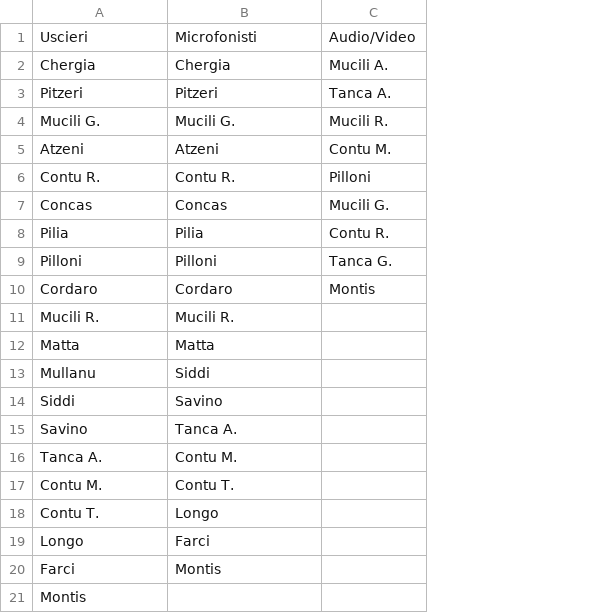
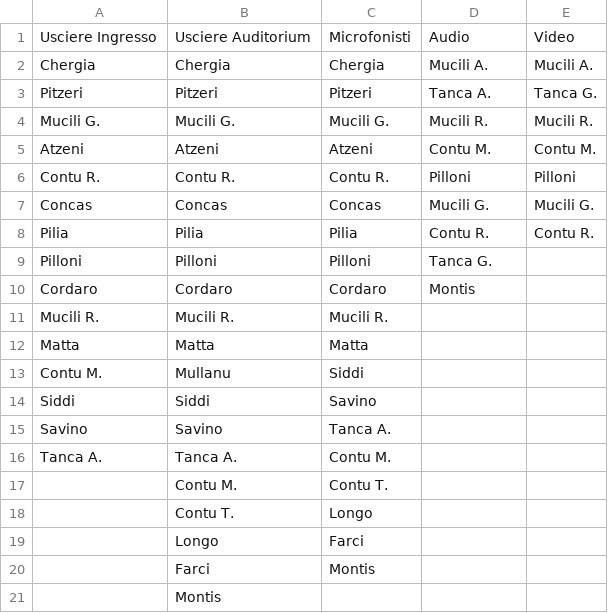
Before and after one commit to alessiopilloni/Progetto-programma-generatore, a CSV file: incarichi.csv, drawn as a sheet; removed rows and columns are numbered as before the commit, all else as after; the diff names each change by its address in the sheet, - before the commit and + after, or states it on an @@ line.

Commit message:
Aggiornamento del file incarichi.csv con nuove intestazioni e dati. Aggiunta della classe AppController per gestire la logica principale dell'applicazione. Modificato Main per stampare statistiche tramite la nuova classe StatisticheIncarichi. Rimosso il metodo stampaRiepilogo dalla classe Pianificazione e aggiunto metodo getIncarichi. Creata la classe ConsoleView per gestire l'interazione con l'utente.

```diff
--- a/incarichi.csv
+++ b/incarichi.csv
+column C, rows 2-12: Chergia | Pitzeri | Mucili G. | Atzeni | Contu R. | Concas | Pilia | Pilloni | Cordaro | Mucili R. | Matta; rows 14-16: Savino | Tanca A. | Contu M.
+column E, rows 2-8: Mucili A. | Tanca G. | Mucili R. | Contu M. | Pilloni | Mucili G. | Contu R.
-row 1: Uscieri | Microfonisti | Audio/Video
+row 1: Usciere Ingresso | Usciere Auditorium | Microfonisti | Audio | Video
-row 13: Mullanu | Siddi
+row 13: Contu M. | Mullanu | Siddi
-B14: Savino
+B14: Siddi
-B15: Tanca A.
+B15: Savino
-B16: Contu M.
+B16: Tanca A.
-row 17: Contu M. | Contu T.
-row 18: Contu T. | Longo
-row 19: Longo | Farci
-row 20: Farci | Montis
-row 21: Montis
+row 17:  | Contu M. | Contu T.
+row 18:  | Contu T. | Longo
+row 19:  | Longo | Farci
+row 20:  | Farci | Montis
+row 21:  | Montis
```
Also changed, not shown: 5 other files.
